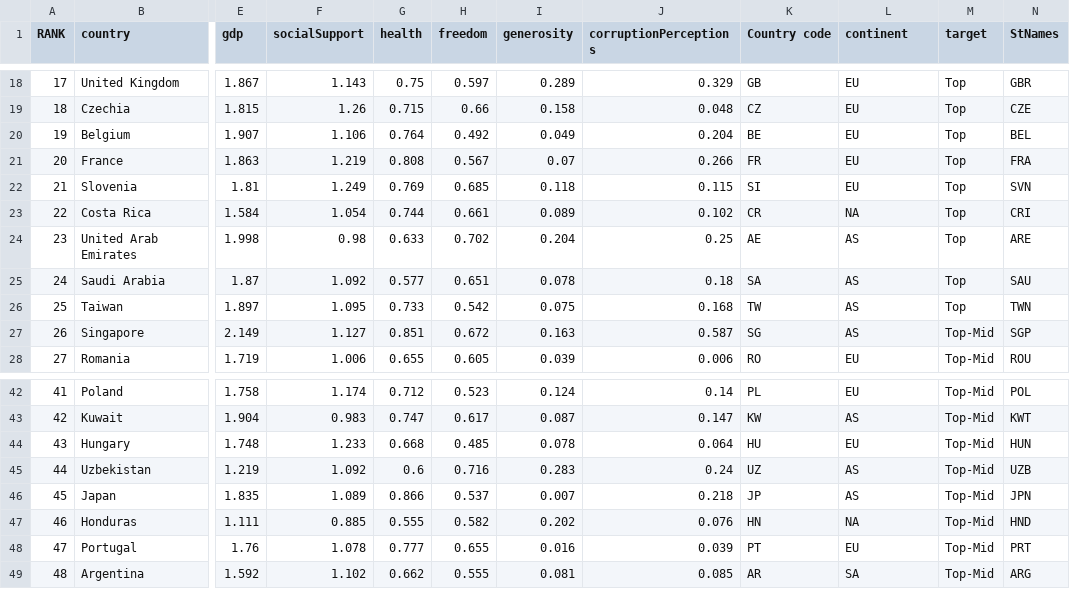
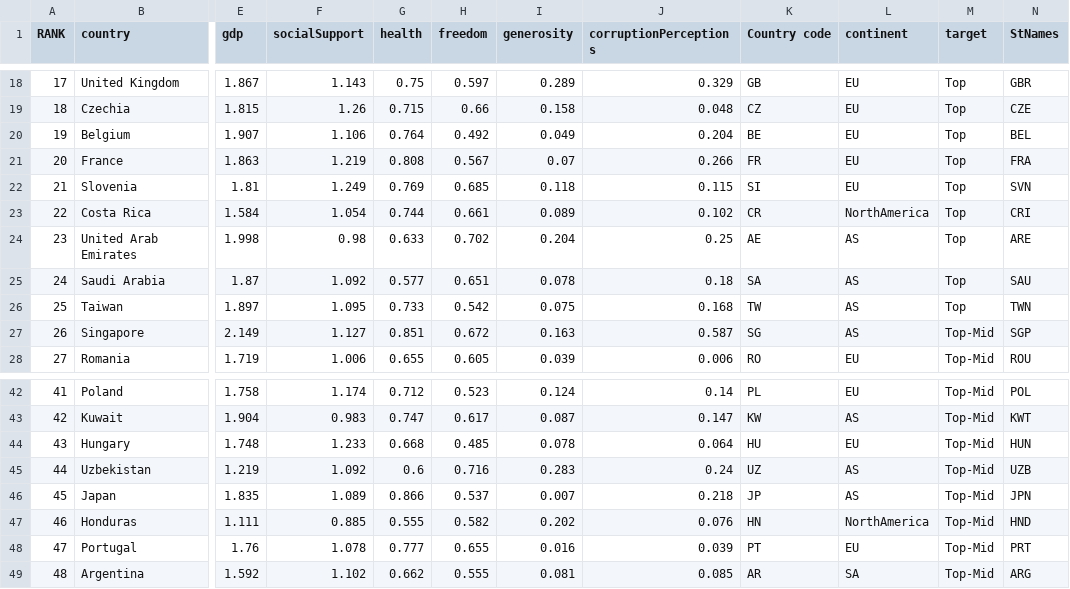
Before and after one commit to ParkSuJeong74/HappinessTi, a CSV file: data/file/happy_data2.csv, drawn as a sheet; only a part is shown, gaps mark what is left out; the diff covers the shown part only; the diff names each change by its address in the sheet, - before the commit and + after, or states it on an @@ line.

```diff
--- a/data/file/happy_data2.csv
+++ b/data/file/happy_data2.csv
-L23 (continent): NA
+L23 (continent): NorthAmerica
-L47 (continent): NA
+L47 (continent): NorthAmerica
```
Also changed, not shown: 9 edited cells elsewhere in this file, 3 other files.
